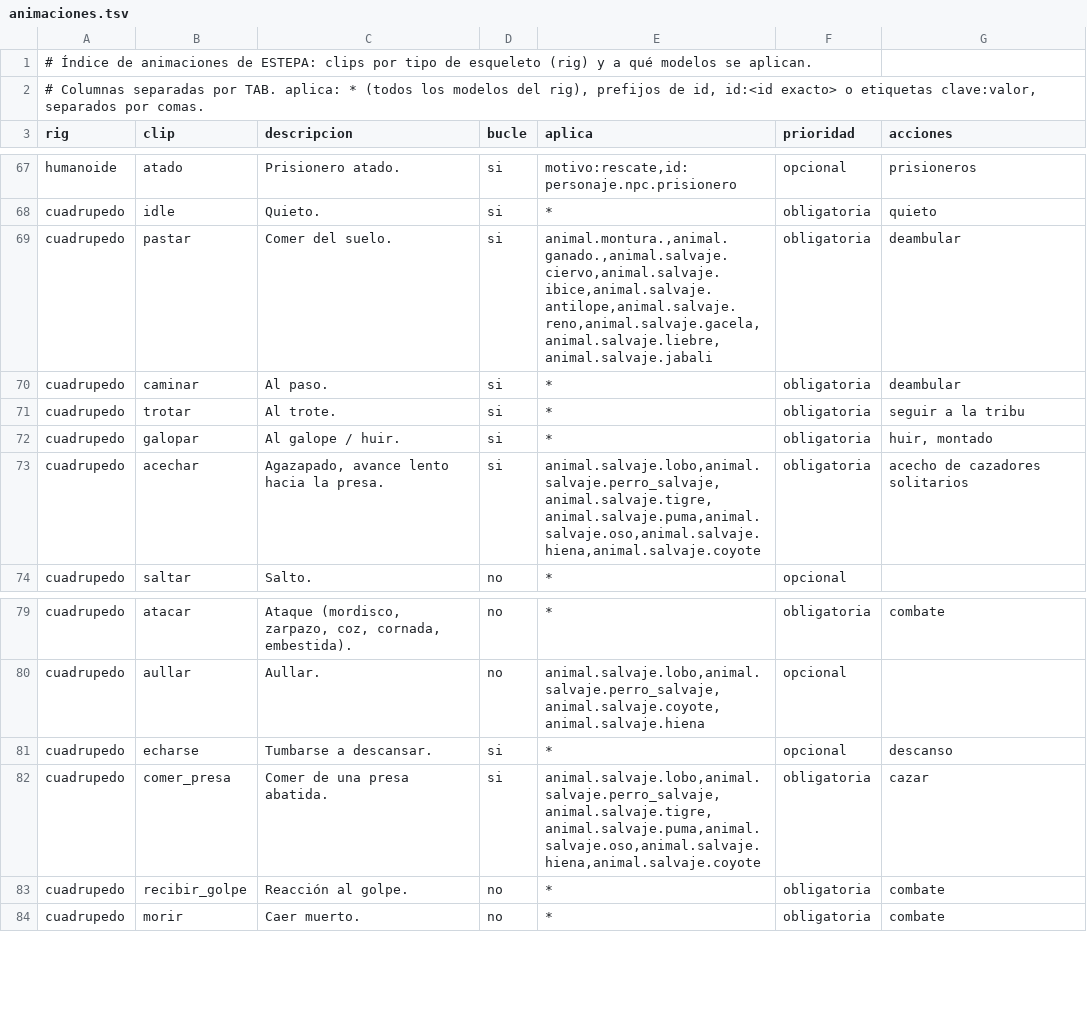
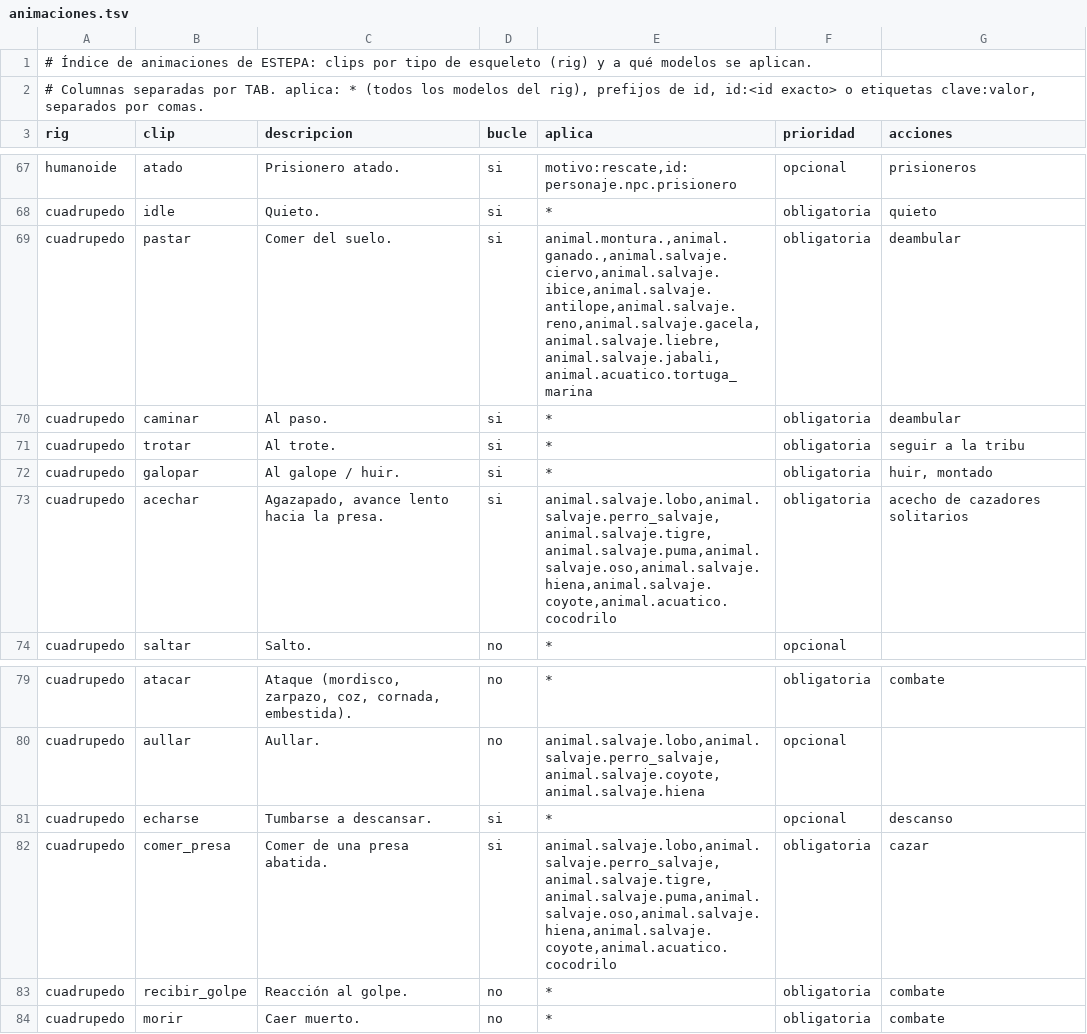
Before and after one commit to amaturanas-sys/Scavenger, a TSV file: assets/animaciones.tsv, drawn as a sheet; only a part is shown, gaps mark what is left out.

```diff
--- a/assets/animaciones.tsv
+++ b/assets/animaciones.tsv
@@ -68,3 +68,3 @@ humanoide	atado	Prisionero atado.	si	motivo:rescate,id:personaje.npc.prisionero
 cuadrupedo	idle	Quieto.	si	*	obligatoria	quieto
-cuadrupedo	pastar	Comer del suelo.	si	animal.montura.,animal.ganado.,animal.salvaje.ciervo,animal.salvaje.ibice,animal.salvaje.antilope,animal.salvaje.reno,animal.salvaje.gacela,animal.salvaje.liebre,animal.salvaje.jabali	obligatoria	deambular
+cuadrupedo	pastar	Comer del suelo.	si	animal.montura.,animal.ganado.,animal.salvaje.ciervo,animal.salvaje.ibice,animal.salvaje.antilope,animal.salvaje.reno,animal.salvaje.gacela,animal.salvaje.liebre,animal.salvaje.jabali,animal.acuatico.tortuga_marina	obligatoria	deambular
 cuadrupedo	caminar	Al paso.	si	*	obligatoria	deambular
@@ -72,3 +72,3 @@ cuadrupedo	trotar	Al trote.	si	*	obligatoria	seguir a la tribu
 cuadrupedo	galopar	Al galope / huir.	si	*	obligatoria	huir, montado
-cuadrupedo	acechar	Agazapado, avance lento hacia la presa.	si	animal.salvaje.lobo,animal.salvaje.perro_salvaje,animal.salvaje.tigre,animal.salvaje.puma,animal.salvaje.oso,animal.salvaje.hiena,animal.salvaje.coyote	obligatoria	acecho de cazadores solitarios
+cuadrupedo	acechar	Agazapado, avance lento hacia la presa.	si	animal.salvaje.lobo,animal.salvaje.perro_salvaje,animal.salvaje.tigre,animal.salvaje.puma,animal.salvaje.oso,animal.salvaje.hiena,animal.salvaje.coyote,animal.acuatico.cocodrilo	obligatoria	acecho de cazadores solitarios
 cuadrupedo	saltar	Salto.	no	*	opcional	
@@ -81,3 +81,3 @@ cuadrupedo	aullar	Aullar.	no	animal.salvaje.lobo,animal.salvaje.perro_salvaje,an
 cuadrupedo	echarse	Tumbarse a descansar.	si	*	opcional	descanso
-cuadrupedo	comer_presa	Comer de una presa abatida.	si	animal.salvaje.lobo,animal.salvaje.perro_salvaje,animal.salvaje.tigre,animal.salvaje.puma,animal.salvaje.oso,animal.salvaje.hiena,animal.salvaje.coyote	obligatoria	cazar
+cuadrupedo	comer_presa	Comer de una presa abatida.	si	animal.salvaje.lobo,animal.salvaje.perro_salvaje,animal.salvaje.tigre,animal.salvaje.puma,animal.salvaje.oso,animal.salvaje.hiena,animal.salvaje.coyote,animal.acuatico.cocodrilo	obligatoria	cazar
 cuadrupedo	recibir_golpe	Reacción al golpe.	no	*	obligatoria	combate
```
Also changed, not shown: assets/inventario.tsv, 20 other files.
